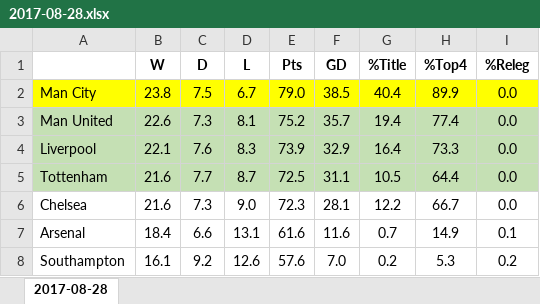
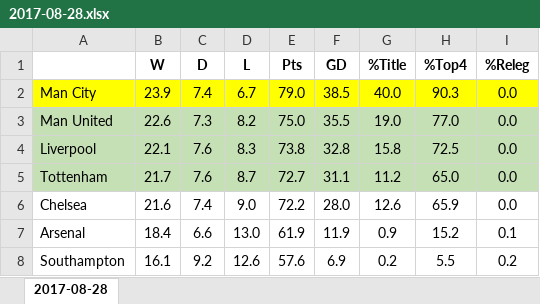
Before and after one commit to bradx888/xGmodel, an Excel workbook: Table predictions/E0/2017-08-28 - End of GW3/2017-08-28.xlsx, sheet 2017-08-28, drawn as a sheet; only a part is shown; values as stored, in another font and other column widths than the file's, no borders; the diff covers the shown part only; the diff names each change by its address in the sheet, - before the commit and + after, or states it on an @@ line.

```diff
--- a/Table predictions/E0/2017-08-28 - End of GW3/2017-08-28.xlsx (sheet 2017-08-28)
+++ b/Table predictions/E0/2017-08-28 - End of GW3/2017-08-28.xlsx (sheet 2017-08-28)
-B2 (W): 23.8
+B2 (W): 23.9
-C2 (D): 7.5
+C2 (D): 7.4
-G2 (%Title): 40.4
+G2 (%Title): 40.0
-H2 (%Top4): 89.9
+H2 (%Top4): 90.3
-D3 (L): 8.1
+D3 (L): 8.2
-E3 (Pts): 75.2
+E3 (Pts): 75.0
-F3 (GD): 35.7
+F3 (GD): 35.5
-G3 (%Title): 19.4
+G3 (%Title): 19.0
-H3 (%Top4): 77.4
+H3 (%Top4): 77.0
-E4 (Pts): 73.9
+E4 (Pts): 73.8
-F4 (GD): 32.9
+F4 (GD): 32.8
-G4 (%Title): 16.4
+G4 (%Title): 15.8
-H4 (%Top4): 73.3
+H4 (%Top4): 72.5
-B5 (W): 21.6
+B5 (W): 21.7
-C5 (D): 7.7
+C5 (D): 7.6
-E5 (Pts): 72.5
+E5 (Pts): 72.7
-G5 (%Title): 10.5
+G5 (%Title): 11.2
-H5 (%Top4): 64.4
+H5 (%Top4): 65.0
-C6 (D): 7.3
+C6 (D): 7.4
-E6 (Pts): 72.3
+E6 (Pts): 72.2
-F6 (GD): 28.1
+F6 (GD): 28.0
-G6 (%Title): 12.2
+G6 (%Title): 12.6
-H6 (%Top4): 66.7
+H6 (%Top4): 65.9
-D7 (L): 13.1
+D7 (L): 13.0
-E7 (Pts): 61.6
+E7 (Pts): 61.9
-F7 (GD): 11.6
+F7 (GD): 11.9
-G7 (%Title): 0.7
+G7 (%Title): 0.9
-H7 (%Top4): 14.9
+H7 (%Top4): 15.2
-F8 (GD): 7.0
+F8 (GD): 6.9
-H8 (%Top4): 5.3
+H8 (%Top4): 5.5
```
Also changed, not shown: 1 added row, 1 removed row and 46 edited cells elsewhere in this sheet, 5 other files.
